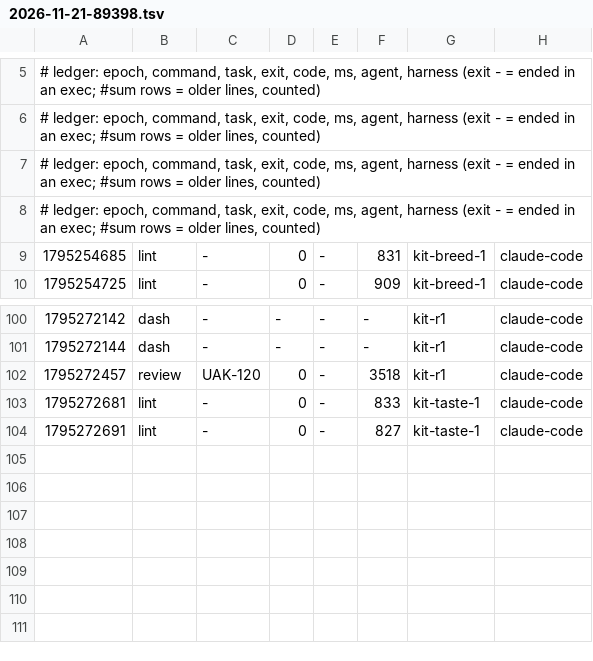
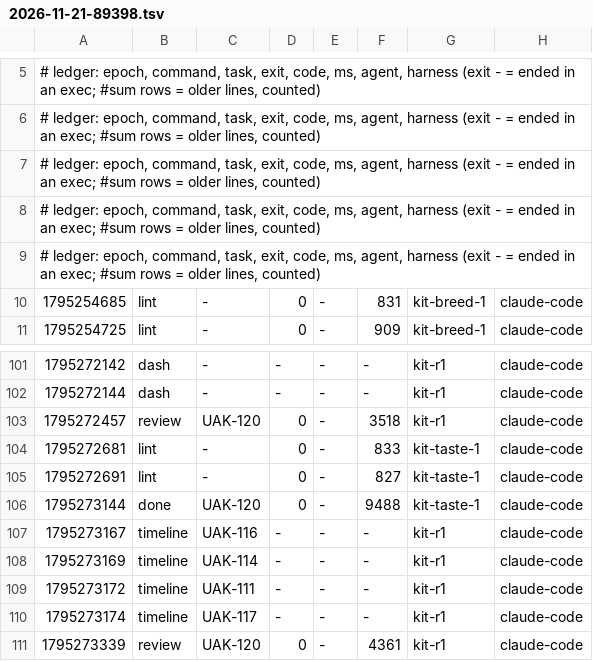
Before and after one commit to JoahanMorales/upiixia-agentic-kit, a TSV file: metrics/2026-11-21-89398.tsv, drawn as a sheet; only a part is shown, gaps mark what is left out.

Commit message:
uak: blackbox +1, metrics +6

```diff
--- a/metrics/2026-11-21-89398.tsv
+++ b/metrics/2026-11-21-89398.tsv
@@ -8,2 +8,3 @@
 # ledger: epoch, command, task, exit, code, ms, agent, harness (exit - = ended in an exec; #sum rows = older lines, counted)
+# ledger: epoch, command, task, exit, code, ms, agent, harness (exit - = ended in an exec; #sum rows = older lines, counted)
 1795254685	lint	-	0	-	831	kit-breed-1	claude-code
@@ -104 +105,7 @@
 1795272691	lint	-	0	-	827	kit-taste-1	claude-code
+1795273144	done	UAK-120	0	-	9488	kit-taste-1	claude-code
+1795273167	timeline	UAK-116	-	-	-	kit-r1	claude-code
+1795273169	timeline	UAK-114	-	-	-	kit-r1	claude-code
+1795273172	timeline	UAK-111	-	-	-	kit-r1	claude-code
+1795273174	timeline	UAK-117	-	-	-	kit-r1	claude-code
+1795273339	review	UAK-120	0	-	4361	kit-r1	claude-code
```
Also changed, not shown: 1 other file.
